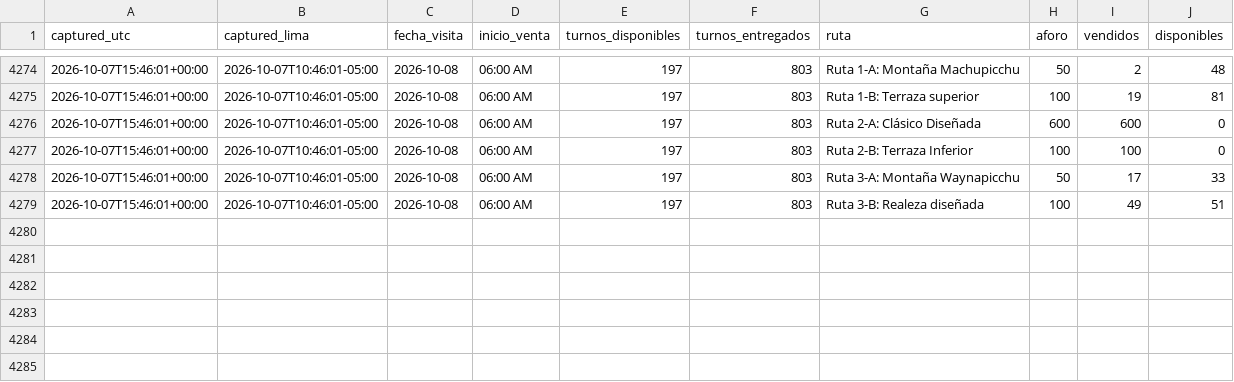
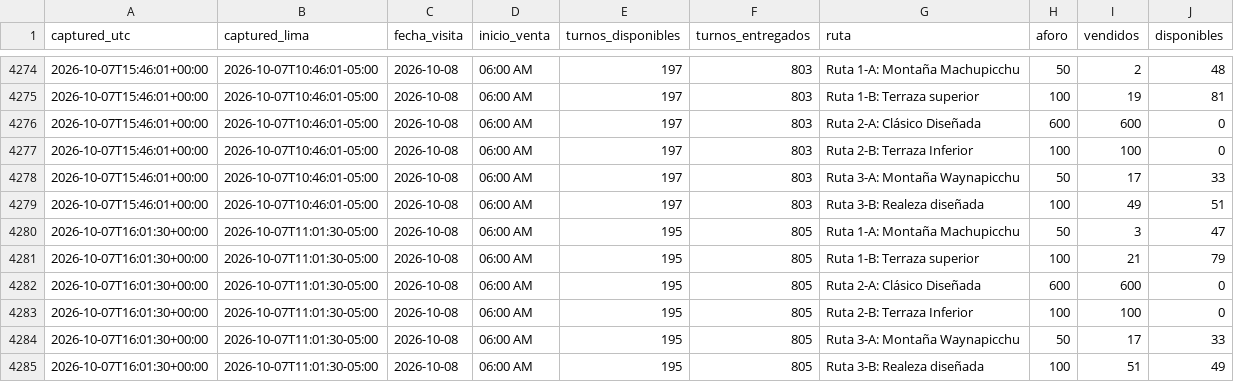
Before and after one commit to GmausDev/machutrack, a CSV file: data/snapshots.csv, drawn as a sheet; only a part is shown, gaps mark what is left out; the diff names each change by its address in the sheet, - before the commit and + after, or states it on an @@ line.

Commit message:
snapshot 2026-10-07T16:01Z

```diff
--- a/data/snapshots.csv
+++ b/data/snapshots.csv
+row 4280: 2026-10-07T16:01:30+00:00 | 2026-10-07T11:01:30-05:00 | 2026-10-08 | 06:00 AM | 195 | 805 | Ruta 1-A: Montaña Machupicchu | 50 | 3 | 47
+row 4281: 2026-10-07T16:01:30+00:00 | 2026-10-07T11:01:30-05:00 | 2026-10-08 | 06:00 AM | 195 | 805 | Ruta 1-B: Terraza superior | 100 | 21 | 79
+row 4282: 2026-10-07T16:01:30+00:00 | 2026-10-07T11:01:30-05:00 | 2026-10-08 | 06:00 AM | 195 | 805 | Ruta 2-A: Clásico Diseñada | 600 | 600 | 0
+row 4283: 2026-10-07T16:01:30+00:00 | 2026-10-07T11:01:30-05:00 | 2026-10-08 | 06:00 AM | 195 | 805 | Ruta 2-B: Terraza Inferior | 100 | 100 | 0
+row 4284: 2026-10-07T16:01:30+00:00 | 2026-10-07T11:01:30-05:00 | 2026-10-08 | 06:00 AM | 195 | 805 | Ruta 3-A: Montaña Waynapicchu | 50 | 17 | 33
+row 4285: 2026-10-07T16:01:30+00:00 | 2026-10-07T11:01:30-05:00 | 2026-10-08 | 06:00 AM | 195 | 805 | Ruta 3-B: Realeza diseñada | 100 | 51 | 49
```
Also changed, not shown: 1 other file.
